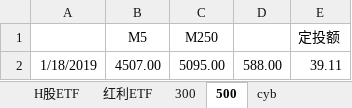
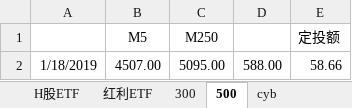
Before and after one commit to linking530/tushare, an Excel workbook: data/数据.xlsx, sheet 500, drawn as a sheet; values as stored, in another font and other column widths than the file's, no borders; the diff names each change by its address in the sheet, - before the commit and + after, or states it on an @@ line.

```diff
--- a/data/数据.xlsx (sheet 500)
+++ b/data/数据.xlsx (sheet 500)
-E2 (定投额): 39.11
+E2 (定投额): 58.66
```
Also changed, not shown: sheet 300, formulas that keep their value.
